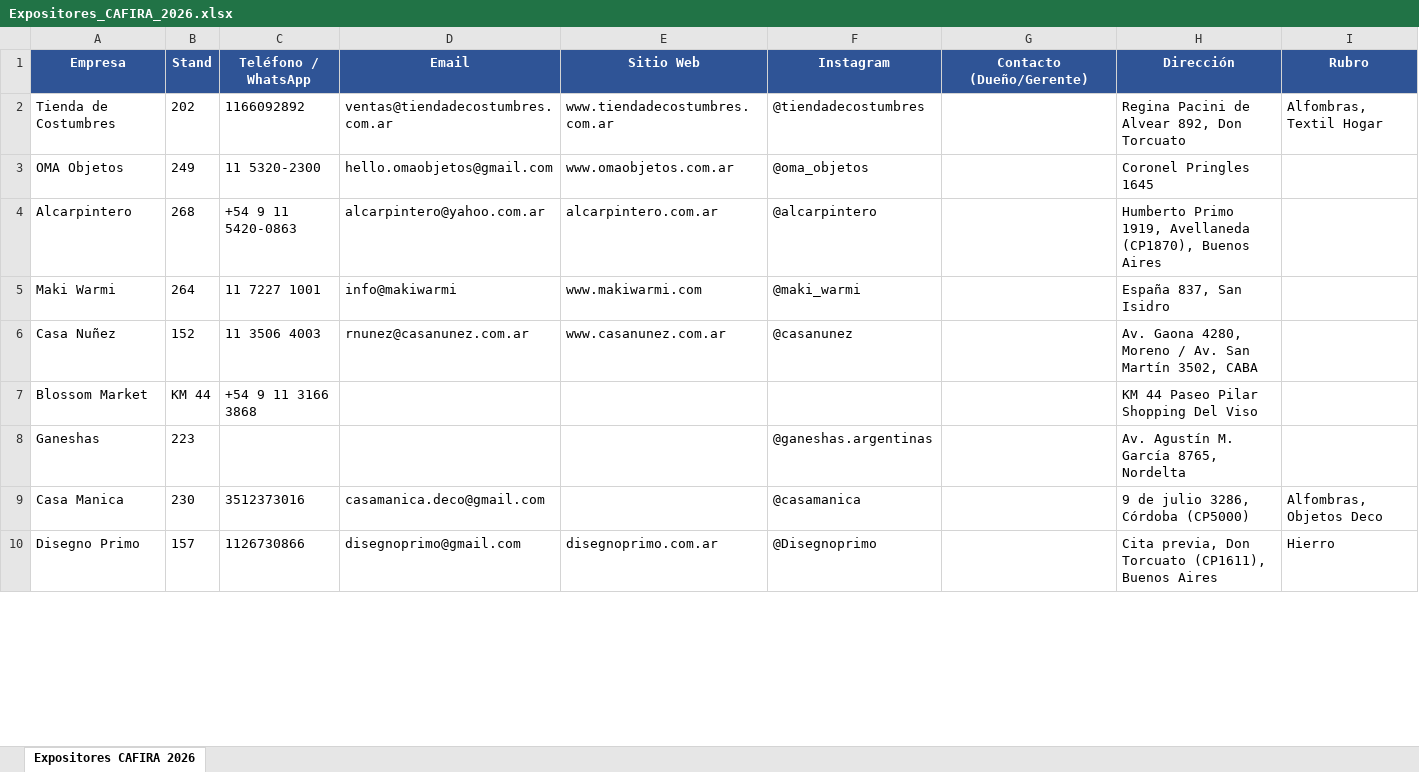
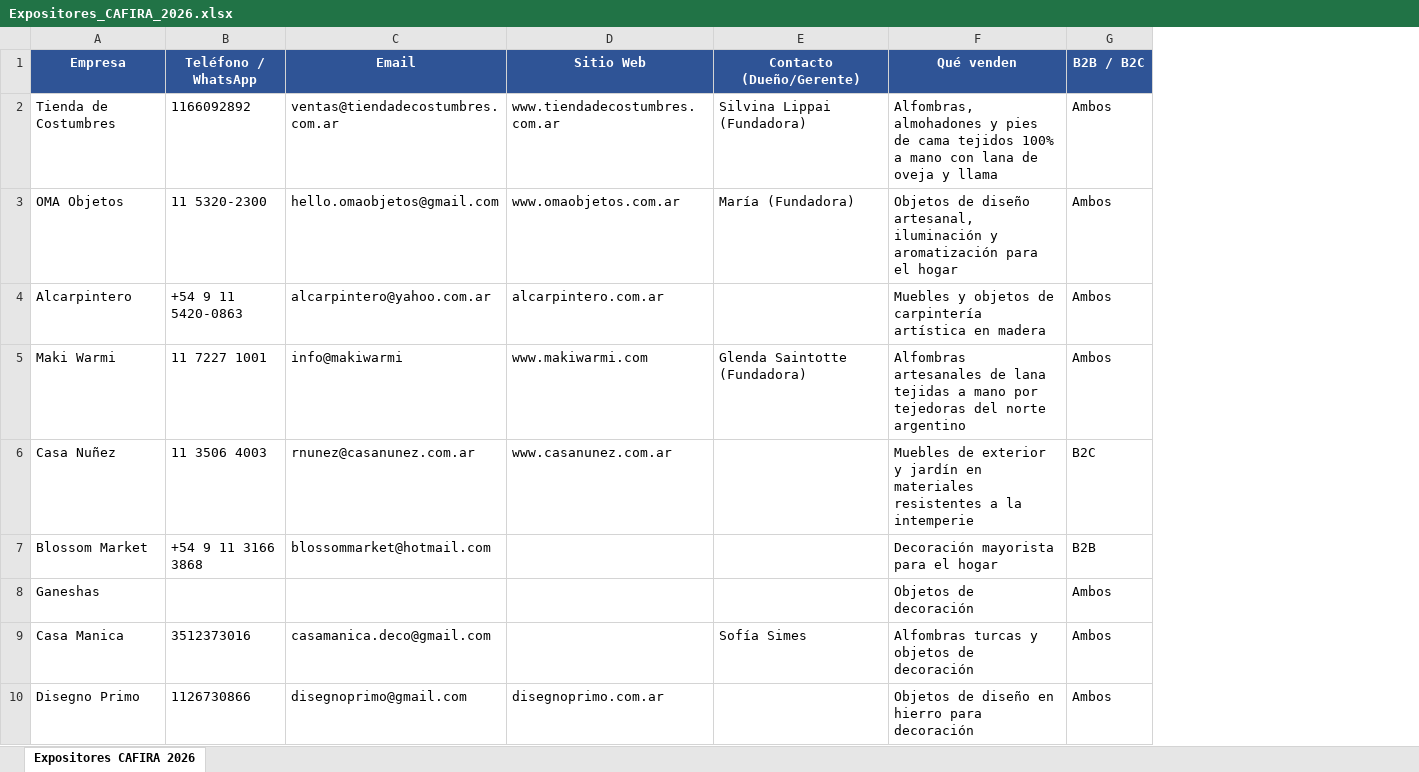
Before and after one commit to valentinprometheo/AUREA-Hub, an Excel workbook: Expositores_CAFIRA_2026.xlsx, sheet Expositores CAFIRA 2026, drawn as a sheet; only a part is shown; values as stored, in another font and other column widths than the file's, no borders; removed rows and columns are numbered as before the commit, all else as after; the diff covers the shown part only; the diff names each change by its address in the sheet, - before the commit and + after, or states it on an @@ line.

```diff
--- a/Expositores_CAFIRA_2026.xlsx (sheet Expositores CAFIRA 2026)
+++ b/Expositores_CAFIRA_2026.xlsx (sheet Expositores CAFIRA 2026)
-column B (Stand), rows 2-10: 202 | 249 | 268 | 264 | 152 | KM 44 | 223 | 230 | 157
-column F (Instagram), rows 2-10: @tiendadecostumbres | @oma_objetos | @alcarpintero | @maki_warmi | @casanunez |  | @ganeshas.argentinas | @casamanica | @Disegnoprimo
-column H (Dirección), rows 2-10: Regina Pacini de Alvear 892, Don Torcuato | Coronel Pringles 1645 | Humberto Primo 1919, Avellaneda (CP1870), Buenos Aires | España 837, San Isidro | Av. Gaona 4280, Moreno / Av. San Martín 3502, CABA | KM 44 Paseo Pilar Shopping Del Viso | Av. Agustín M. García 8765, Nordelta | 9 de julio 3286, Córdoba (CP5000) | Cita previa, Don Torcuato (CP1611), Buenos Aires
-column I (Rubro), rows 2-10: Alfombras, Textil Hogar |  |  |  |  |  |  | Alfombras, Objetos Deco | Hierro
+column F (Qué venden), rows 2-10: Alfombras, almohadones y pies de cama tejidos 100% a mano con lana de oveja y llama | Objetos de diseño artesanal, iluminación y aromatización para el hogar | Muebles y objetos de carpintería artística en madera | Alfombras artesanales de lana tejidas a mano por tejedoras del norte argentino | Muebles de exterior y jardín en materiales resistentes a la intemperie | Decoración mayorista para el hogar | Objetos de decoración | Alfombras turcas y objetos de decoración | Objetos de diseño en hierro para decoración
+column G (B2B / B2C), rows 2-10: Ambos | Ambos | Ambos | Ambos | B2C | B2B | Ambos | Ambos | Ambos
-E2 (Contacto (Dueño/Gerente)): (empty)
+E2 (Contacto (Dueño/Gerente)): Silvina Lippai (Fundadora)
-E3 (Contacto (Dueño/Gerente)): (empty)
+E3 (Contacto (Dueño/Gerente)): María (Fundadora)
-E5 (Contacto (Dueño/Gerente)): (empty)
+E5 (Contacto (Dueño/Gerente)): Glenda Saintotte (Fundadora)
-C7 (Email): (empty)
+C7 (Email): blossommarket@hotmail.com
-E9 (Contacto (Dueño/Gerente)): (empty)
+E9 (Contacto (Dueño/Gerente)): Sofía Simes
```
Also changed, not shown: 18 edited cells elsewhere in this sheet, 1 other file.
